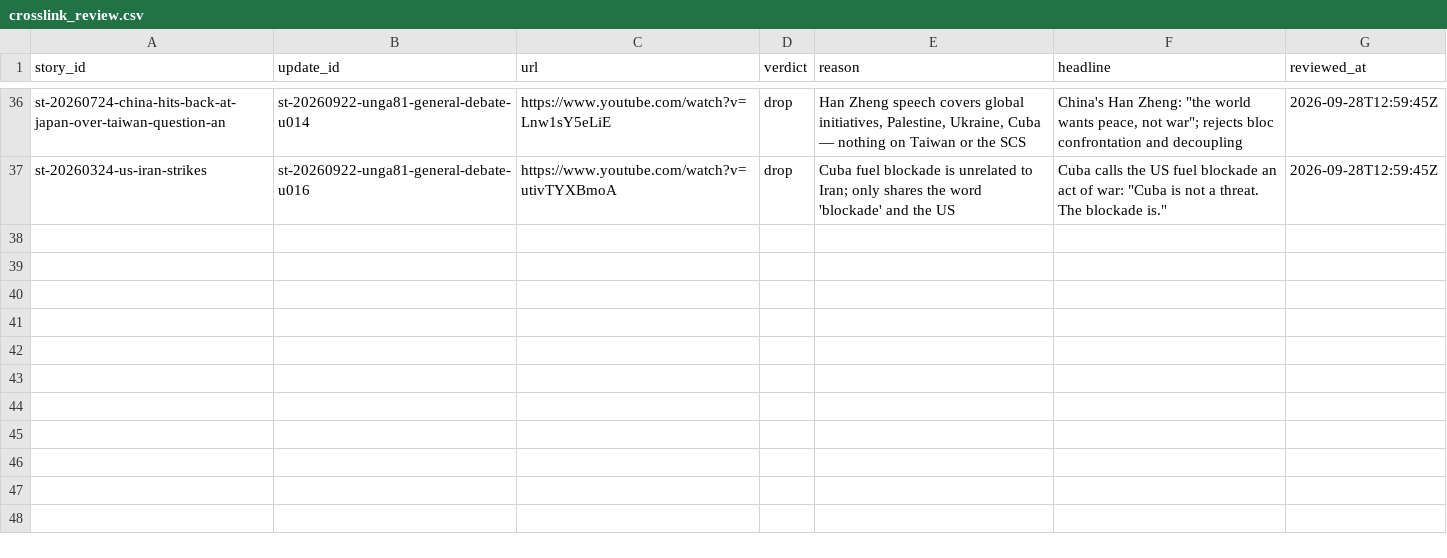
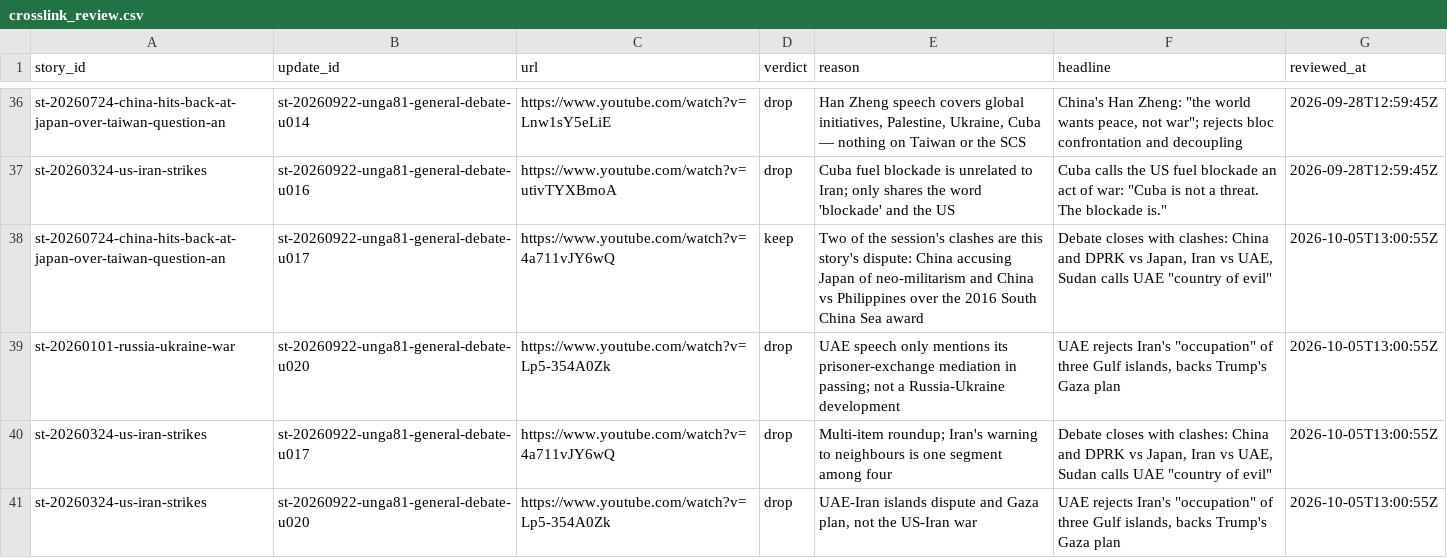
Before and after one commit to chiragr5241/Geopolitics, a CSV file: data/crosslink_review.csv, drawn as a sheet; only a part is shown, gaps mark what is left out; the diff names each change by its address in the sheet, - before the commit and + after, or states it on an @@ line.

```diff
--- a/data/crosslink_review.csv
+++ b/data/crosslink_review.csv
+row 38: st-20260724-china-hits-back-at-japan-over-taiwan-question-an | st-20260922-unga81-general-debate-u017 | https://www.youtube.com/watch?v=4a711vJY6wQ | keep | Two of the session's clashes are this story's dispute: China accusing Japan of neo-militarism and China vs Philippines over the 2016 South China Sea award | Debate closes with clashes: China and DPRK vs Japan, Iran vs UAE, Sudan calls UAE "country of evil" | 2026-10-05T13:00:55Z
+row 39: st-20260101-russia-ukraine-war | st-20260922-unga81-general-debate-u020 | https://www.youtube.com/watch?v=Lp5-354A0Zk | drop | UAE speech only mentions its prisoner-exchange mediation in passing; not a Russia-Ukraine development | UAE rejects Iran's "occupation" of three Gulf islands, backs Trump's Gaza plan | 2026-10-05T13:00:55Z
+row 40: st-20260324-us-iran-strikes | st-20260922-unga81-general-debate-u017 | https://www.youtube.com/watch?v=4a711vJY6wQ | drop | Multi-item roundup; Iran's warning to neighbours is one segment among four | Debate closes with clashes: China and DPRK vs Japan, Iran vs UAE, Sudan calls UAE "country of evil" | 2026-10-05T13:00:55Z
+row 41: st-20260324-us-iran-strikes | st-20260922-unga81-general-debate-u020 | https://www.youtube.com/watch?v=Lp5-354A0Zk | drop | UAE-Iran islands dispute and Gaza plan, not the US-Iran war | UAE rejects Iran's "occupation" of three Gulf islands, backs Trump's Gaza plan | 2026-10-05T13:00:55Z
```
Also changed, not shown: data/sources.csv, data/story_updates.csv, 5 other files.
